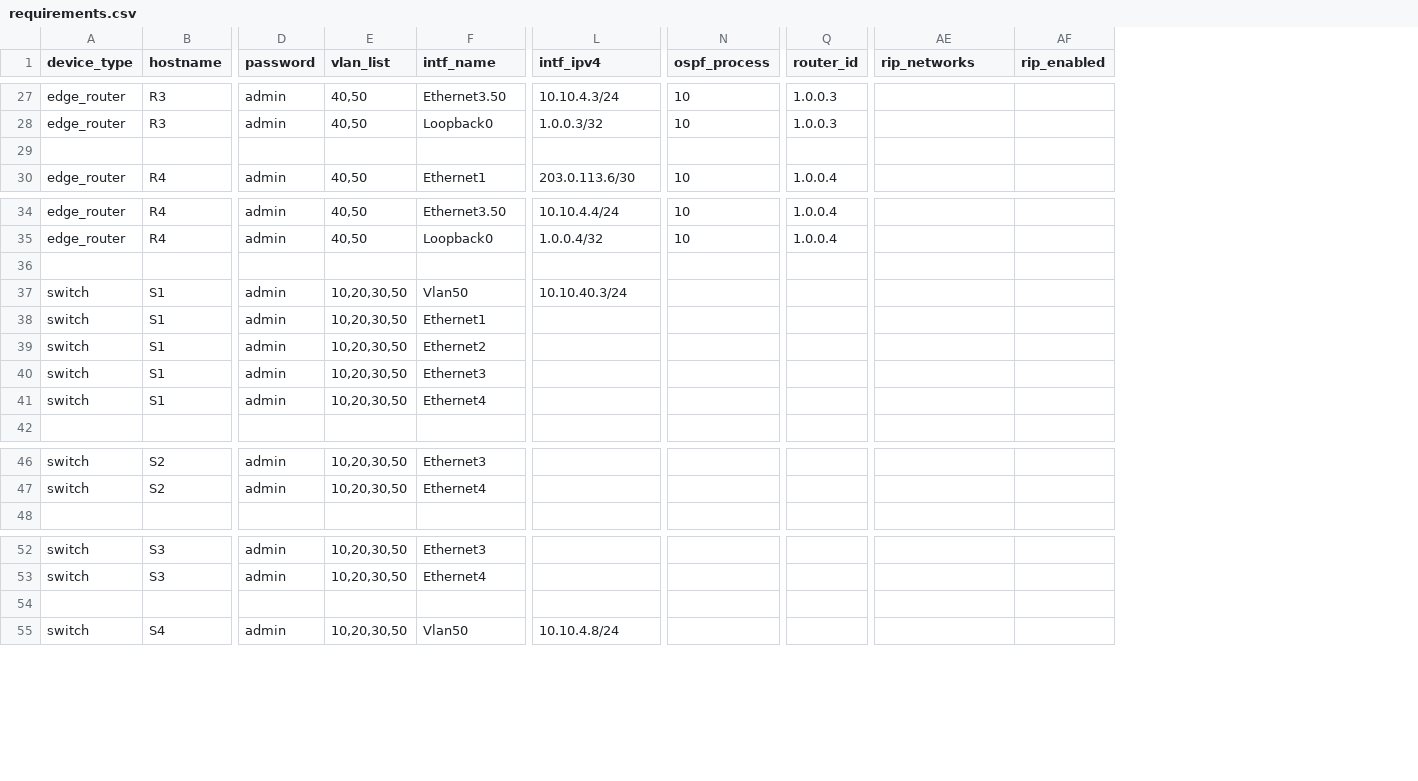
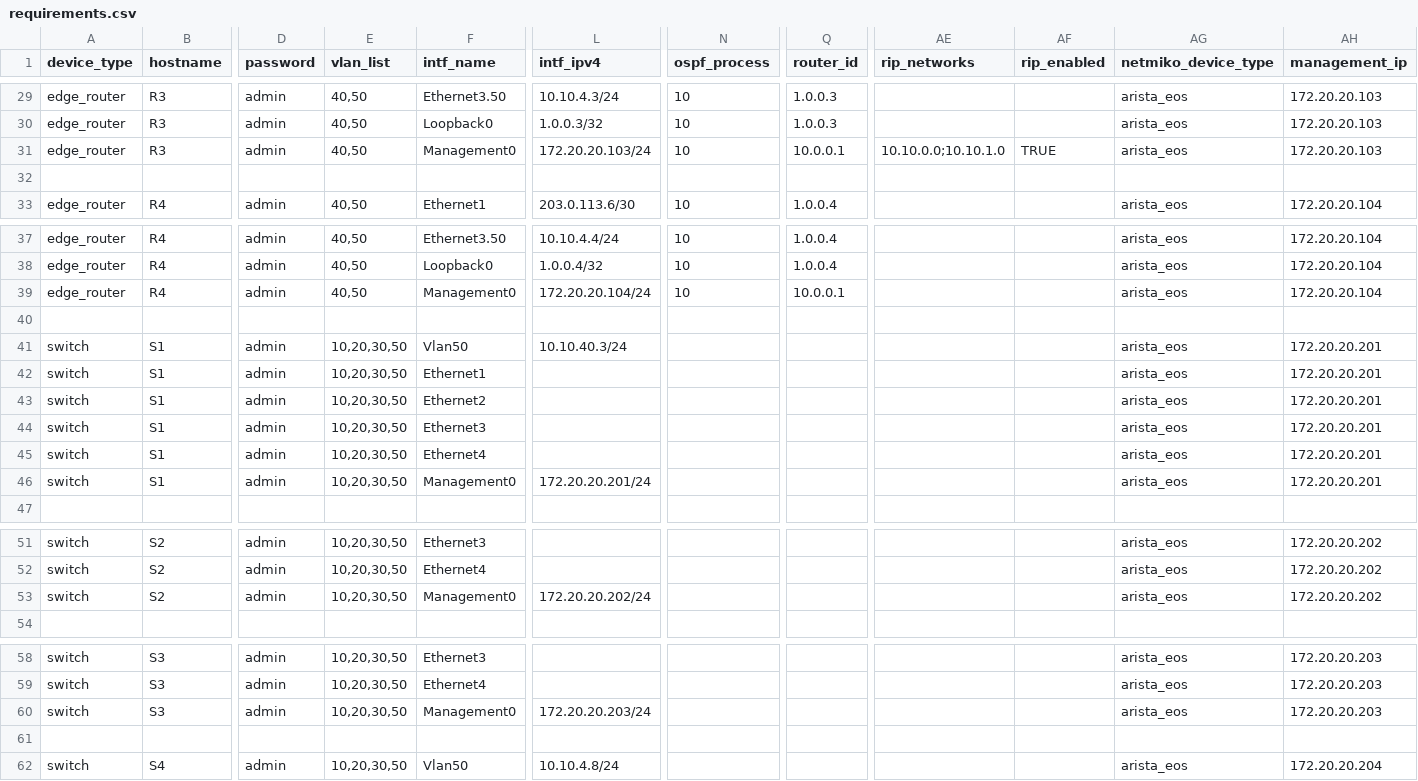
Before and after one commit to Danny-Vaughan/CSCI5840-Advanced-Network-Automation, a CSV file: Ansible/requirements.csv, drawn as a sheet; only a part is shown, gaps mark what is left out; rows hold the shown columns only; the diff covers the shown part only; the diff names each change by its address in the sheet, - before the commit and + after, or states it on an @@ line.

```diff
--- a/Ansible/requirements.csv
+++ b/Ansible/requirements.csv
+column AG (netmiko_device_type), rows 29-30: arista_eos | arista_eos; row 33: arista_eos; rows 37-38: arista_eos | arista_eos; rows 41-45: all arista_eos; rows 51-52: arista_eos | arista_eos; rows 58-59: arista_eos | arista_eos; row 62: arista_eos
+column AH (management_ip), rows 29-30: 172.20.20.103 | 172.20.20.103; row 33: 172.20.20.104; rows 37-38: 172.20.20.104 | 172.20.20.104; rows 41-45: all 172.20.20.201; rows 51-52: 172.20.20.202 | 172.20.20.202; rows 58-59: 172.20.20.203 | 172.20.20.203; row 62: 172.20.20.204
+row 31: edge_router | R3 | admin | 40,50 | Management0 | 172.20.20.103/24 | 10 | 10.0.0.1 | 10.10.0.0;10.10.1.0 | TRUE | arista_eos | 172.20.20.103
+row 39: edge_router | R4 | admin | 40,50 | Management0 | 172.20.20.104/24 | 10 | 10.0.0.1 |  |  | arista_eos | 172.20.20.104
+row 46: switch | S1 | admin | 10,20,30,50 | Management0 | 172.20.20.201/24 |  |  |  |  | arista_eos | 172.20.20.201
+row 53: switch | S2 | admin | 10,20,30,50 | Management0 | 172.20.20.202/24 |  |  |  |  | arista_eos | 172.20.20.202
+row 60: switch | S3 | admin | 10,20,30,50 | Management0 | 172.20.20.203/24 |  |  |  |  | arista_eos | 172.20.20.203
```
Also changed, not shown: 8 added rows and 1 edited cell elsewhere in this file, 33 other files.
